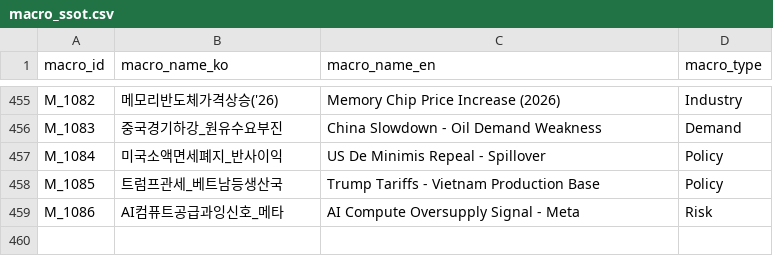
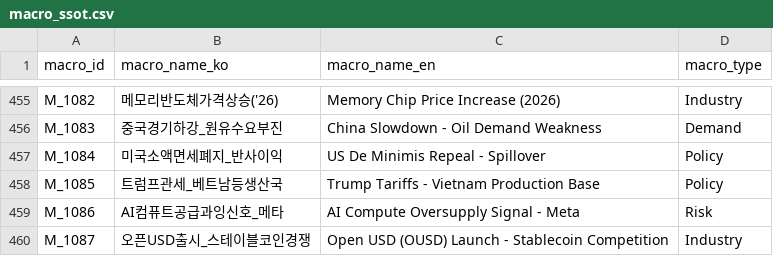
Before and after one commit to kang0302/moneytree-web, a CSV file: public/data/ssot/macro_ssot.csv, drawn as a sheet; only a part is shown, gaps mark what is left out; the diff names each change by its address in the sheet, - before the commit and + after, or states it on an @@ line.

```diff
--- a/public/data/ssot/macro_ssot.csv
+++ b/public/data/ssot/macro_ssot.csv
+row 460: M_1087 | 오픈USD출시_스테이블코인경쟁 | Open USD (OUSD) Launch - Stablecoin Competition | Industry
```
Also changed, not shown: public/data/ssot/character_ssot.csv, 2 other files.
